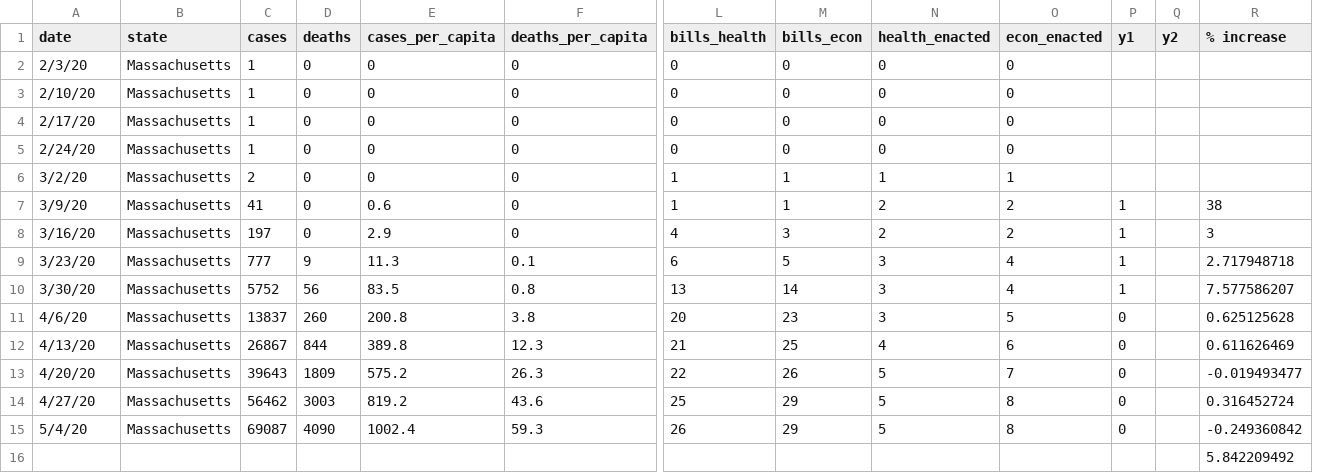
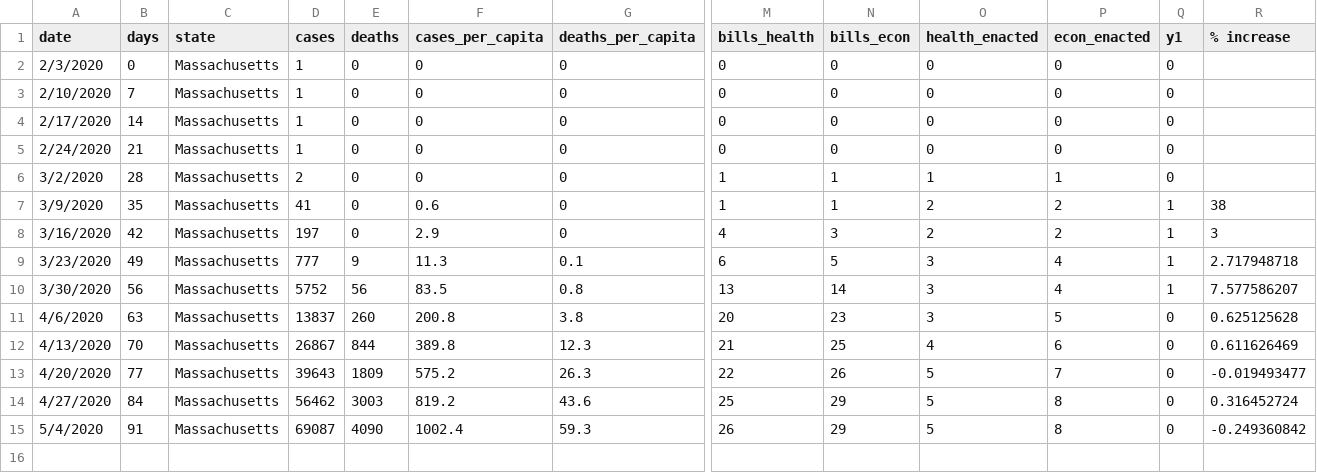
Before and after one commit to Rodrig79/Machine-Learning-Data-Analysis-Project, a CSV file: processedData/Massachusetts.csv, drawn as a sheet; only a part is shown, gaps mark what is left out; removed rows and columns are numbered as before the commit, all else as after; rows hold the shown columns only; the diff names each change by its address in the sheet, - before the commit and + after, or states it on an @@ line.

```diff
--- a/processedData/Massachusetts.csv
+++ b/processedData/Massachusetts.csv
+column B (days), rows 2-15: 0 | 7 | 14 | 21 | 28 | 35 | 42 | 49 | 56 | 63 | 70 | 77 | 84 | 91
-column Q (y2), empty
-A2 (date): 2/3/20
+A2 (date): 2/3/2020
-Q2:Q6 (y1): (empty)
+Q2:Q6 (y1): 0
-A3 (date): 2/10/20
+A3 (date): 2/10/2020
-A4 (date): 2/17/20
+A4 (date): 2/17/2020
-A5 (date): 2/24/20
+A5 (date): 2/24/2020
-A6 (date): 3/2/20
+A6 (date): 3/2/2020
-A7 (date): 3/9/20
+A7 (date): 3/9/2020
-A8 (date): 3/16/20
+A8 (date): 3/16/2020
-A9 (date): 3/23/20
+A9 (date): 3/23/2020
-A10 (date): 3/30/20
+A10 (date): 3/30/2020
-A11 (date): 4/6/20
+A11 (date): 4/6/2020
-A12 (date): 4/13/20
+A12 (date): 4/13/2020
-A13 (date): 4/20/20
+A13 (date): 4/20/2020
-A14 (date): 4/27/20
+A14 (date): 4/27/2020
-A15 (date): 5/4/20
+A15 (date): 5/4/2020
-row 16:  |  |  |  |  |  |  |  |  |  |  |  | 5.842209492
```
Also changed, not shown: processedData/Alaska.csv, processedData/Illinois.csv, 47 other files.
